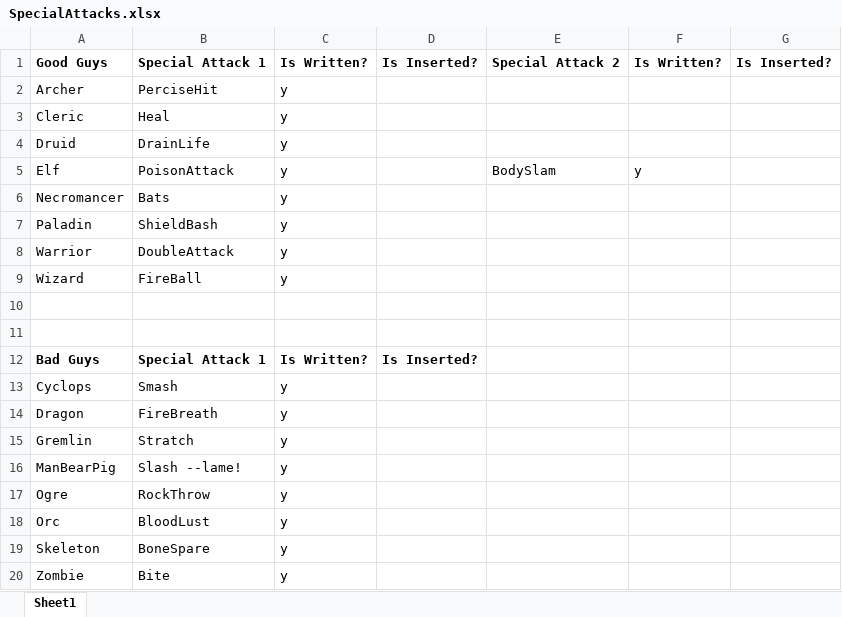
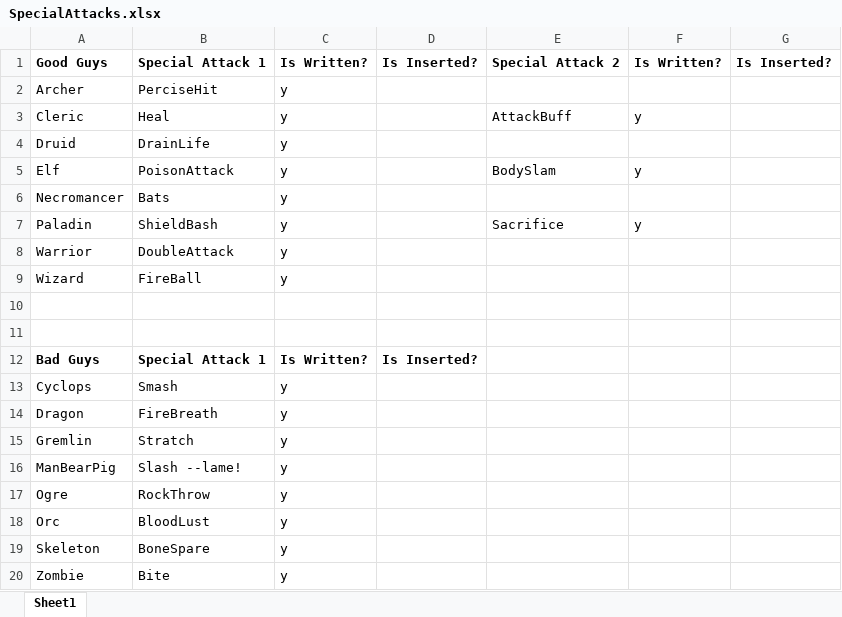
Before and after one commit to blollis/CSCD349_TeamProject, an Excel workbook: Files as of 5-26/SpecialAttacks.xlsx, sheet Sheet1, drawn as a sheet; values as stored, in another font and other column widths than the file's, no borders; the diff names each change by its address in the sheet, - before the commit and + after, or states it on an @@ line.

Commit message:
:+1:

```diff
--- a/Files as of 5-26/SpecialAttacks.xlsx (sheet Sheet1)
+++ b/Files as of 5-26/SpecialAttacks.xlsx (sheet Sheet1)
-E3: (empty)
+E3: AttackBuff
-F3: (empty)
+F3: y
-E7: (empty)
+E7: Sacrifice
-F7: (empty)
+F7: y
```
